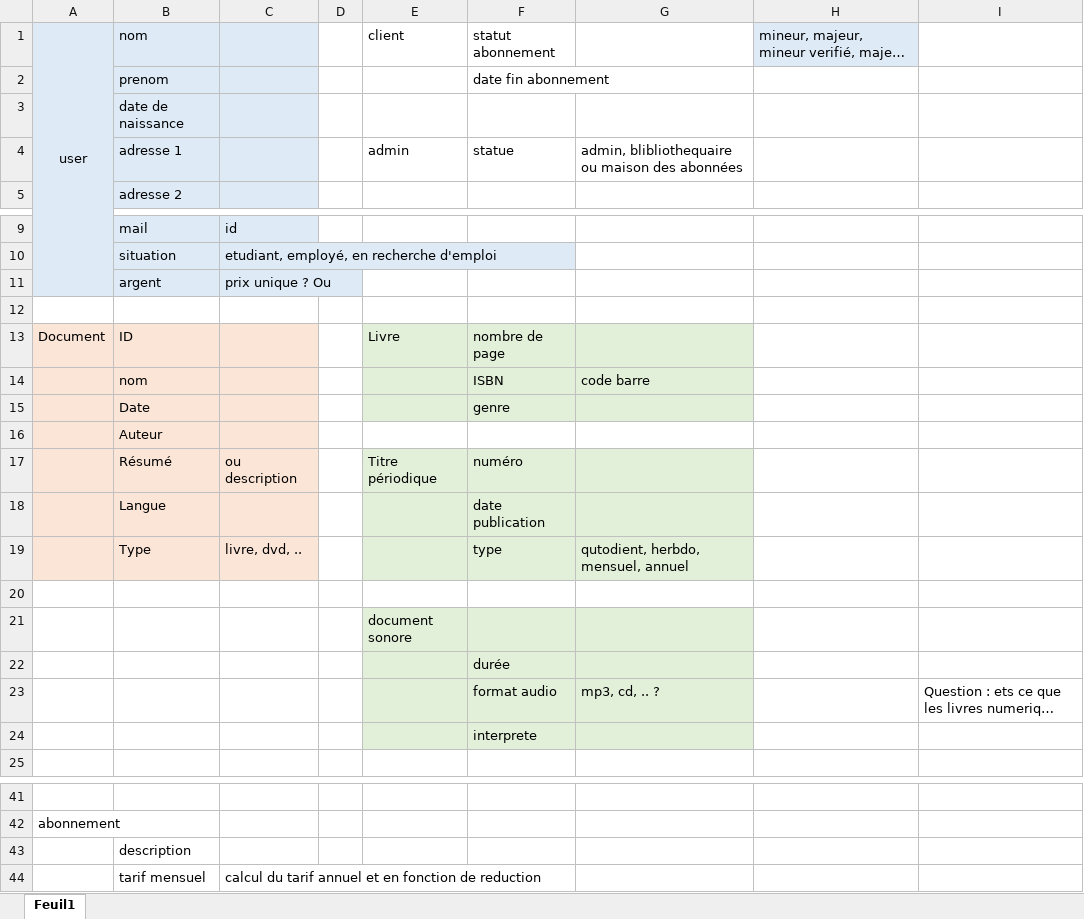
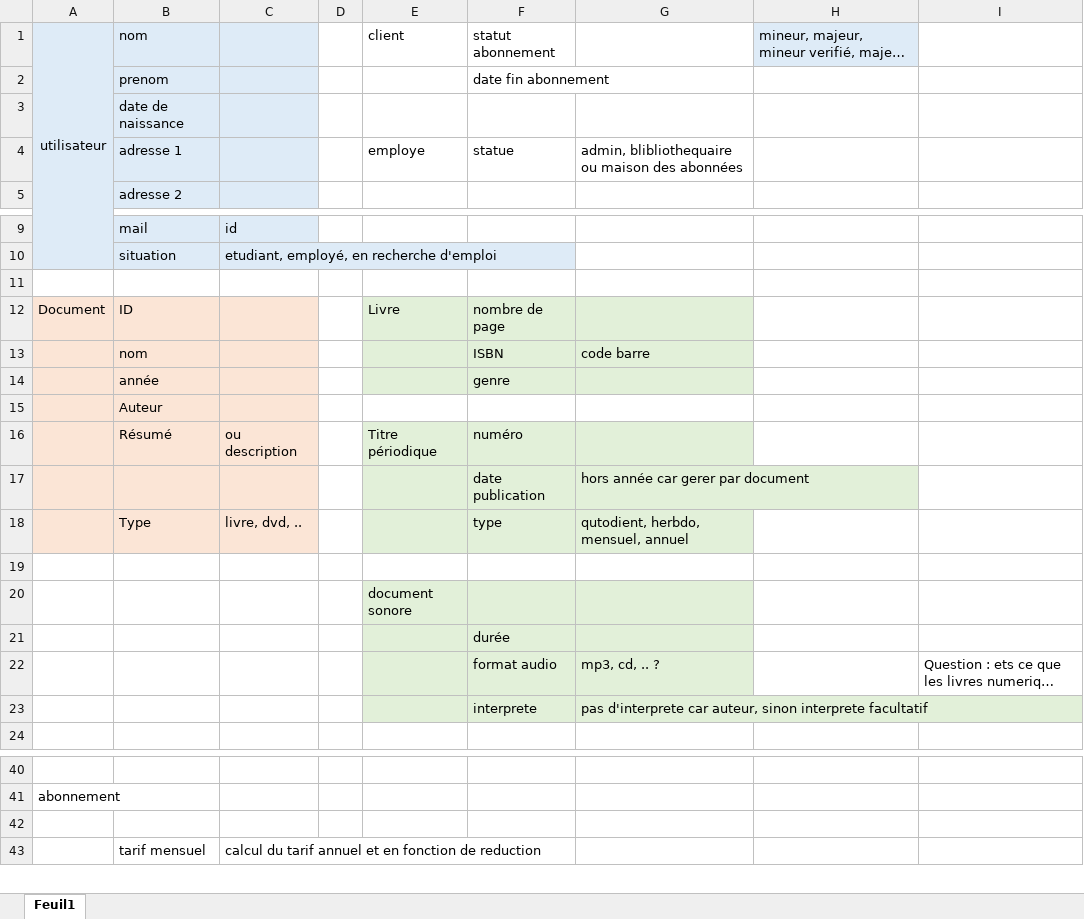
Before and after one commit to aZor9/La-Maison-Du-Livre, an Excel workbook: MCD.xlsx, sheet Feuil1, drawn as a sheet; only a part is shown, gaps mark what is left out; long unchanged cells end in …; values as stored, in another font and other column widths than the file's, no borders; removed rows and columns are numbered as before the commit, all else as after; the diff names each change by its address in the sheet, - before the commit and + after, or states it on an @@ line.

```diff
--- a/MCD.xlsx (sheet Feuil1)
+++ b/MCD.xlsx (sheet Feuil1)
-A1: user
+A1: utilisateur
-E4: admin
+E4: employe
-row 11:  | argent | prix unique ? Ou
-B14: Date
+B14: année
-row 18:  | Langue |  |  |  | date publication
+row 17:  |  |  |  |  | date publication | hors année car gerer par document
-G23: (empty)
+G23: pas d'interprete car auteur, sinon interprete facultatif
-B42: description
+B42: (empty)
```
Also changed, not shown: 2 other files.
